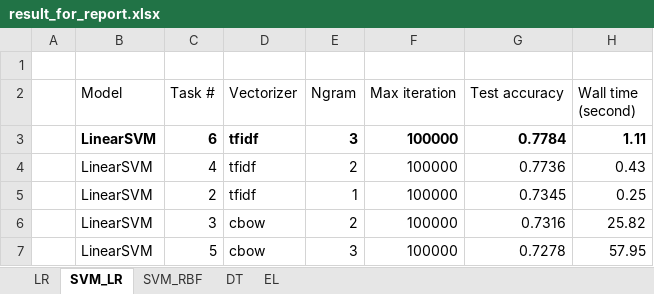
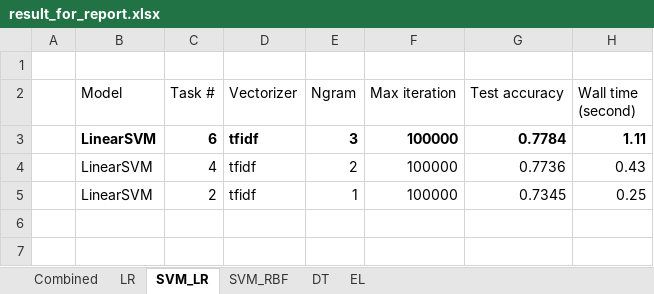
Before and after one commit to c004-ntu/KM6312_MovieRecommender, an Excel workbook: movie_sentiment/output/result_for_report.xlsx, sheet SVM_LR, drawn as a sheet; values as stored, in another font and other column widths than the file's, no borders; the diff names each change by its address in the sheet, - before the commit and + after, or states it on an @@ line.

```diff
--- a/movie_sentiment/output/result_for_report.xlsx (sheet SVM_LR)
+++ b/movie_sentiment/output/result_for_report.xlsx (sheet SVM_LR)
+sheet tab: Combined
-row 6:  | LinearSVM | 3 | cbow | 2 | 100000 | 0.7316 | 25.82
-row 7:  | LinearSVM | 5 | cbow | 3 | 100000 | 0.7278 | 57.95
```
Also changed, not shown: sheet LR, 3 other files.
